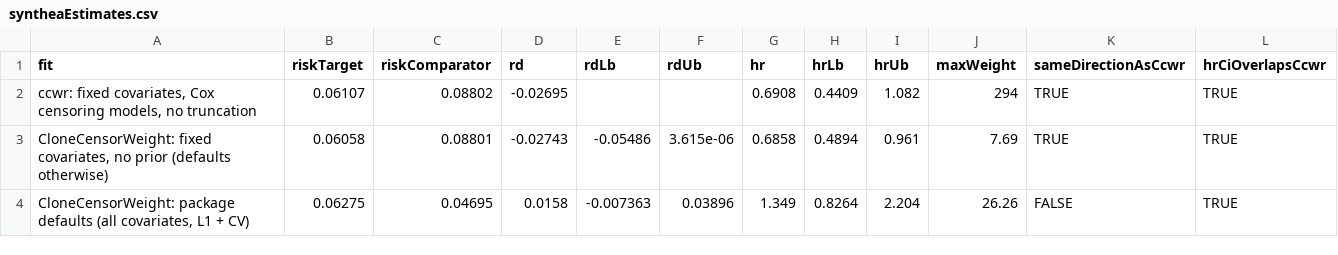
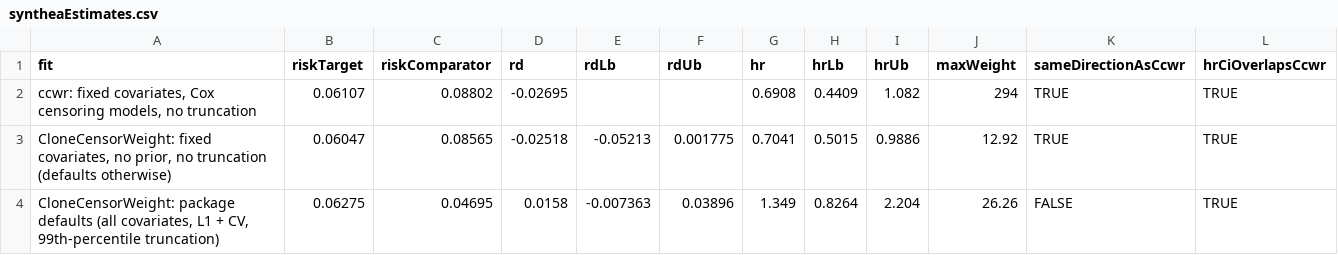
Before and after one commit to OHDSI/CloneCensorWeight, a CSV file: vignettes/packageComparison/syntheaEstimates.csv, drawn as a sheet.

```diff
--- a/vignettes/packageComparison/syntheaEstimates.csv
+++ b/vignettes/packageComparison/syntheaEstimates.csv
@@ -2,3 +2,3 @@
 "ccwr: fixed covariates, Cox censoring models, no truncation",0.06107,0.08802,-0.02695,,,0.6908,0.4409,1.082,294,TRUE,TRUE
-"CloneCensorWeight: fixed covariates, no prior (defaults otherwise)",0.06058,0.08801,-0.02743,-0.05486,3.615e-06,0.6858,0.4894,0.961,7.69,TRUE,TRUE
-"CloneCensorWeight: package defaults (all covariates, L1 + CV)",0.06275,0.04695,0.0158,-0.007363,0.03896,1.349,0.8264,2.204,26.26,FALSE,TRUE
+"CloneCensorWeight: fixed covariates, no prior, no truncation (defaults otherwise)",0.06047,0.08565,-0.02518,-0.05213,0.001775,0.7041,0.5015,0.9886,12.92,TRUE,TRUE
+"CloneCensorWeight: package defaults (all covariates, L1 + CV, 99th-percentile truncation)",0.06275,0.04695,0.0158,-0.007363,0.03896,1.349,0.8264,2.204,26.26,FALSE,TRUE
```
Also changed, not shown: vignettes/packageComparison/crossChecks.csv, vignettes/packageComparison/gformulaCells.csv, 7 other files.
